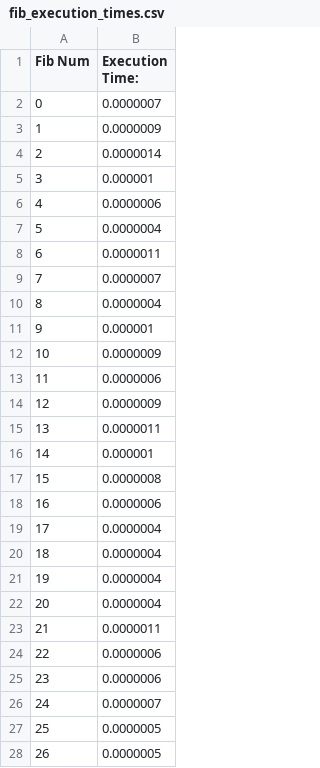
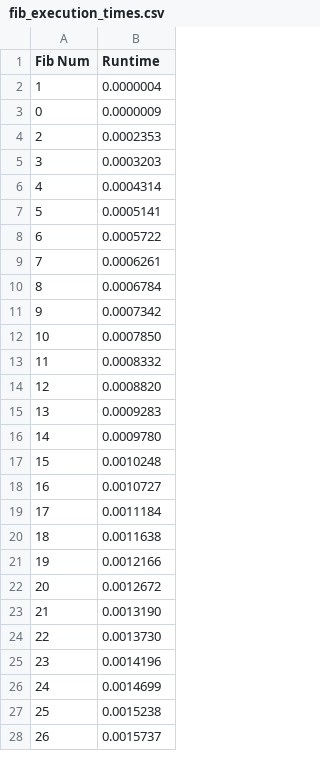
Before and after one commit to CarloVelarde/Assignment1CarloVelarde, a CSV file: fib_execution_times.csv, drawn as a sheet; only a part is shown; the diff covers the shown part only.

```diff
--- a/fib_execution_times.csv
+++ b/fib_execution_times.csv
@@ -1,28 +1,28 @@
-Fib Num,Execution Time:
-0,0.0000007
-1,0.0000009
-2,0.0000014
-3,0.000001
-4,0.0000006
-5,0.0000004
-6,0.0000011
-7,0.0000007
-8,0.0000004
-9,0.000001
-10,0.0000009
-11,0.0000006
-12,0.0000009
-13,0.0000011
-14,0.000001
-15,0.0000008
-16,0.0000006
-17,0.0000004
-18,0.0000004
-19,0.0000004
-20,0.0000004
-21,0.0000011
-22,0.0000006
-23,0.0000006
-24,0.0000007
-25,0.0000005
-26,0.0000005
+Fib Num,Runtime
+1,0.0000004
+0,0.0000009
+2,0.0002353
+3,0.0003203
+4,0.0004314
+5,0.0005141
+6,0.0005722
+7,0.0006261
+8,0.0006784
+9,0.0007342
+10,0.0007850
+11,0.0008332
+12,0.0008820
+13,0.0009283
+14,0.0009780
+15,0.0010248
+16,0.0010727
+17,0.0011184
+18,0.0011638
+19,0.0012166
+20,0.0012672
+21,0.0013190
+22,0.0013730
+23,0.0014196
+24,0.0014699
+25,0.0015238
+26,0.0015737
```
Also changed, not shown: 74 edited cells elsewhere in this file, 3 other files.
